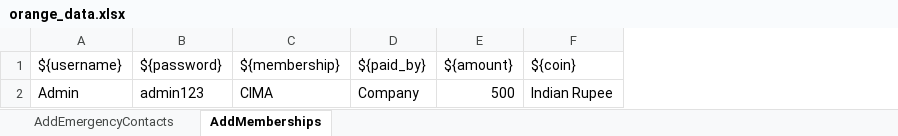
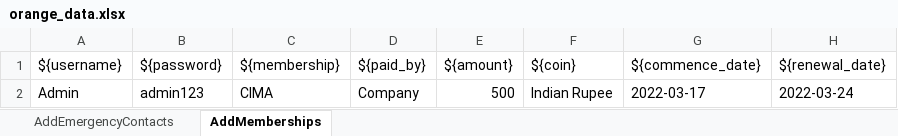
Before and after one commit to wajid-rah/RobotFramework, an Excel workbook: test_data/orange_data.xlsx, sheet AddMemberships, drawn as a sheet; values as stored, in another font and other column widths than the file's, no borders; the diff names each change by its address in the sheet, - before the commit and + after, or states it on an @@ line.

```diff
--- a/test_data/orange_data.xlsx (sheet AddMemberships)
+++ b/test_data/orange_data.xlsx (sheet AddMemberships)
+column G (${commence_date}), row 2: 2022-03-17
+column H (${renewal_date}), row 2: 2022-03-24
```
Also changed, not shown: 9 other files.
